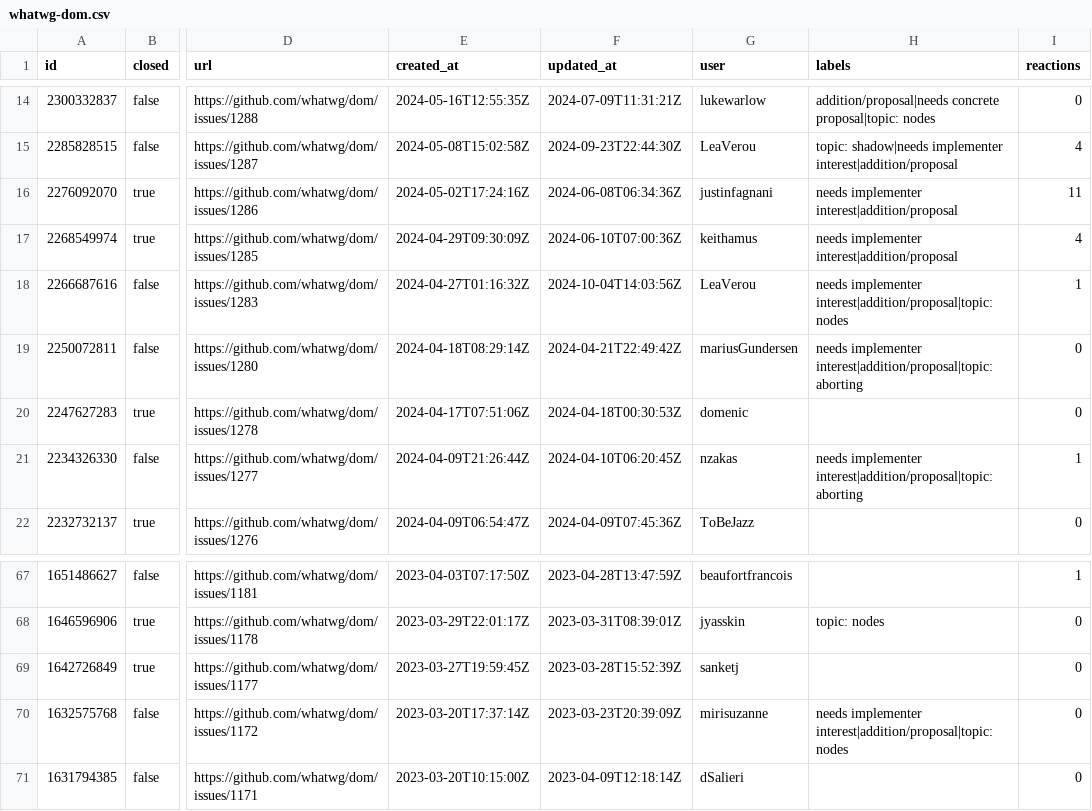
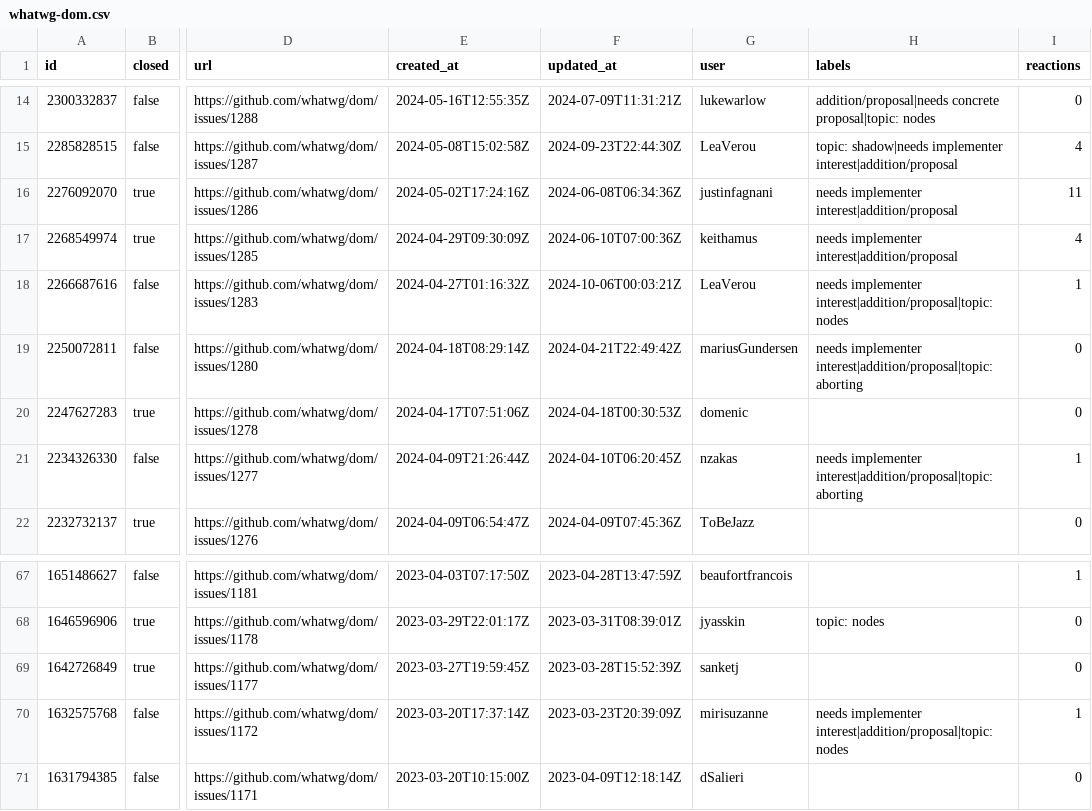
Before and after one commit to bgrins/compat-utils, a CSV file: output/whatwg-dom.csv, drawn as a sheet; only a part is shown, gaps mark what is left out; the diff names each change by its address in the sheet, - before the commit and + after, or states it on an @@ line.

```diff
--- a/output/whatwg-dom.csv
+++ b/output/whatwg-dom.csv
-F18 (updated_at): 2024-10-04T14:03:56Z
+F18 (updated_at): 2024-10-06T00:03:21Z
-I70 (reactions): 0
+I70 (reactions): 1
```
Also changed, not shown: output/WICG-webcomponents.csv, output/all-comments.csv, 4 other files.
